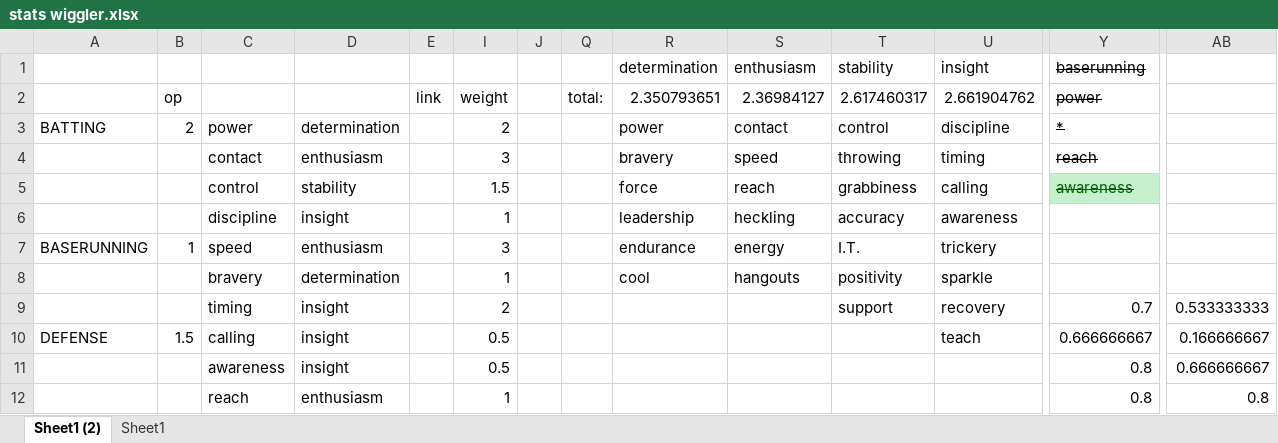
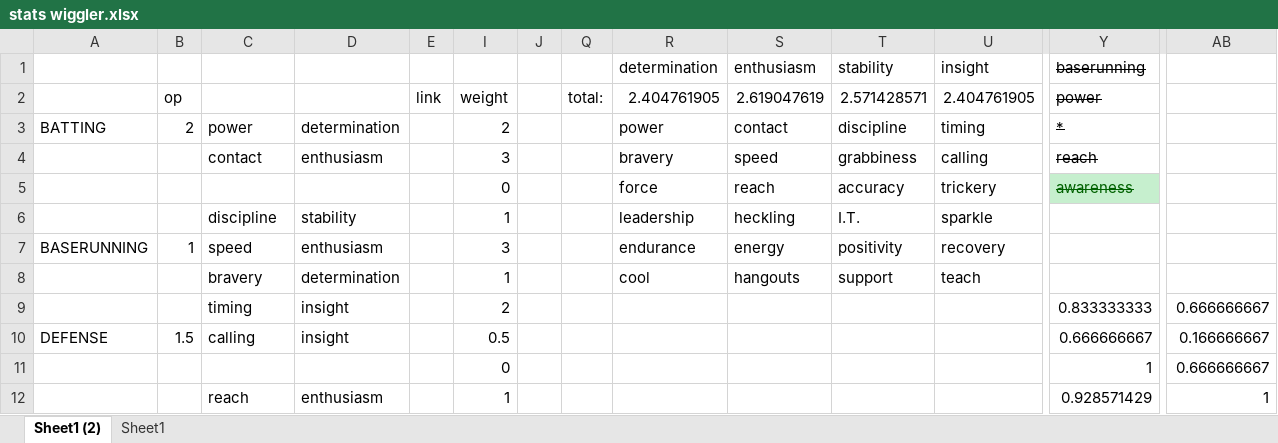
Before and after one commit to starshinePerigee/blaseball-manager, an Excel workbook: plans/stats wiggler.xlsx, sheet Sheet1 (2), drawn as a sheet; only a part is shown, gaps mark what is left out; values as stored, in another font and other column widths than the file's, no borders; conditional formats not drawn; the diff covers the shown part only; the diff names each change by its address in the sheet, - before the commit and + after, or states it on an @@ line.

Commit message:
kill all the stats

```diff
--- a/plans/stats wiggler.xlsx (sheet Sheet1 (2))
+++ b/plans/stats wiggler.xlsx (sheet Sheet1 (2))
-R2 (determination): 2.350793651
+R2 (determination): 2.404761905
-S2 (enthusiasm): 2.36984127
+S2 (enthusiasm): 2.619047619
-T2 (stability): 2.617460317
+T2 (stability): 2.571428571
-U2 (insight): 2.661904762
+U2 (insight): 2.404761905
-T3 (stability): control
+T3 (stability): discipline
-U3 (insight): discipline
+U3 (insight): timing
-T4 (stability): throwing
+T4 (stability): grabbiness
-U4 (insight): timing
+U4 (insight): calling
-C5: control
+C5: (empty)
-D5: stability
+D5: (empty)
-I5: 1.5
+I5: 0
-T5 (stability): grabbiness
+T5 (stability): accuracy
-U5 (insight): calling
+U5 (insight): trickery
-D6: insight
+D6: stability
-T6 (stability): accuracy
+T6 (stability): I.T.
-U6 (insight): awareness
+U6 (insight): sparkle
-T7 (stability): I.T.
+T7 (stability): positivity
-U7 (insight): trickery
+U7 (insight): recovery
-T8 (stability): positivity
+T8 (stability): support
-U8 (insight): sparkle
+U8 (insight): teach
-T9 (stability): support
+T9 (stability): (empty)
-U9 (insight): recovery
+U9 (insight): (empty)
-Y9 (baserunning): 0.7
+Y9 (baserunning): 0.833333333
-AB9: 0.533333333
+AB9: 0.666666667
-U10 (insight): teach
+U10 (insight): (empty)
-C11: awareness
+C11: (empty)
-D11: insight
+D11: (empty)
-I11: 0.5
+I11: 0
-Y11 (baserunning): 0.8
+Y11 (baserunning): 1
-Y12 (baserunning): 0.8
+Y12 (baserunning): 0.928571429
-AB12: 0.8
+AB12: 1
```
Also changed, not shown: 25 edited cells and cell formats elsewhere in this sheet, hidden cells, 3 other files.
